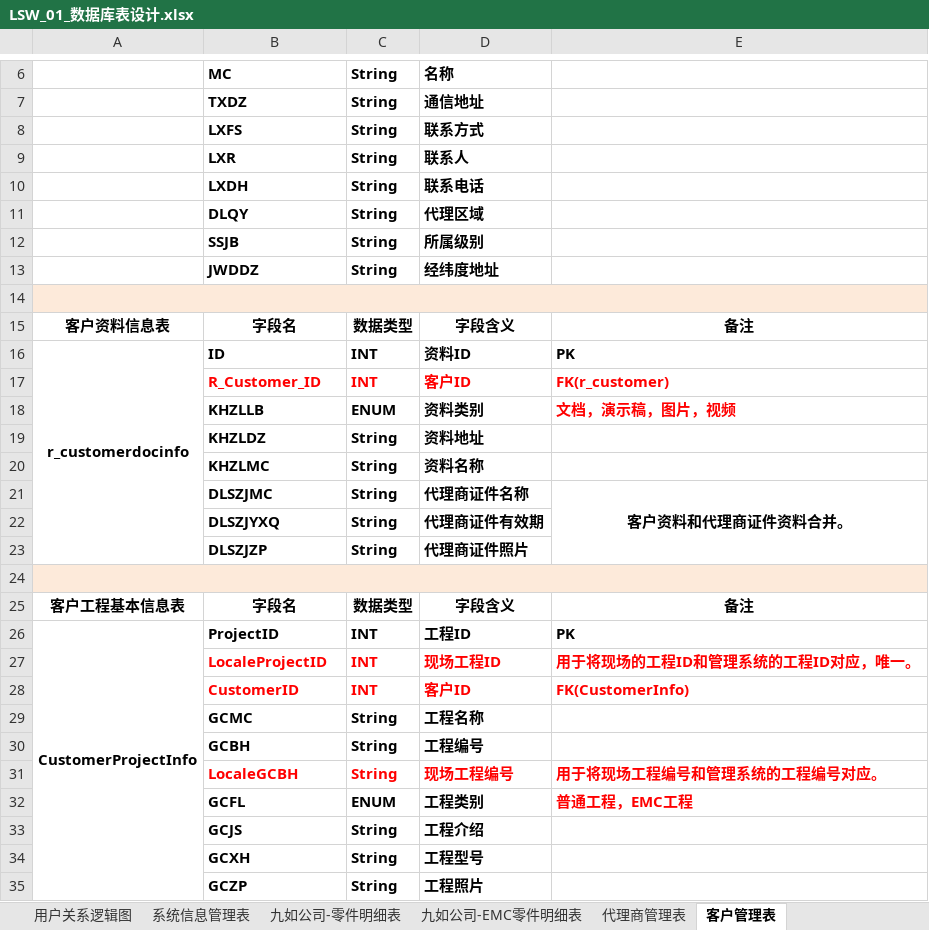
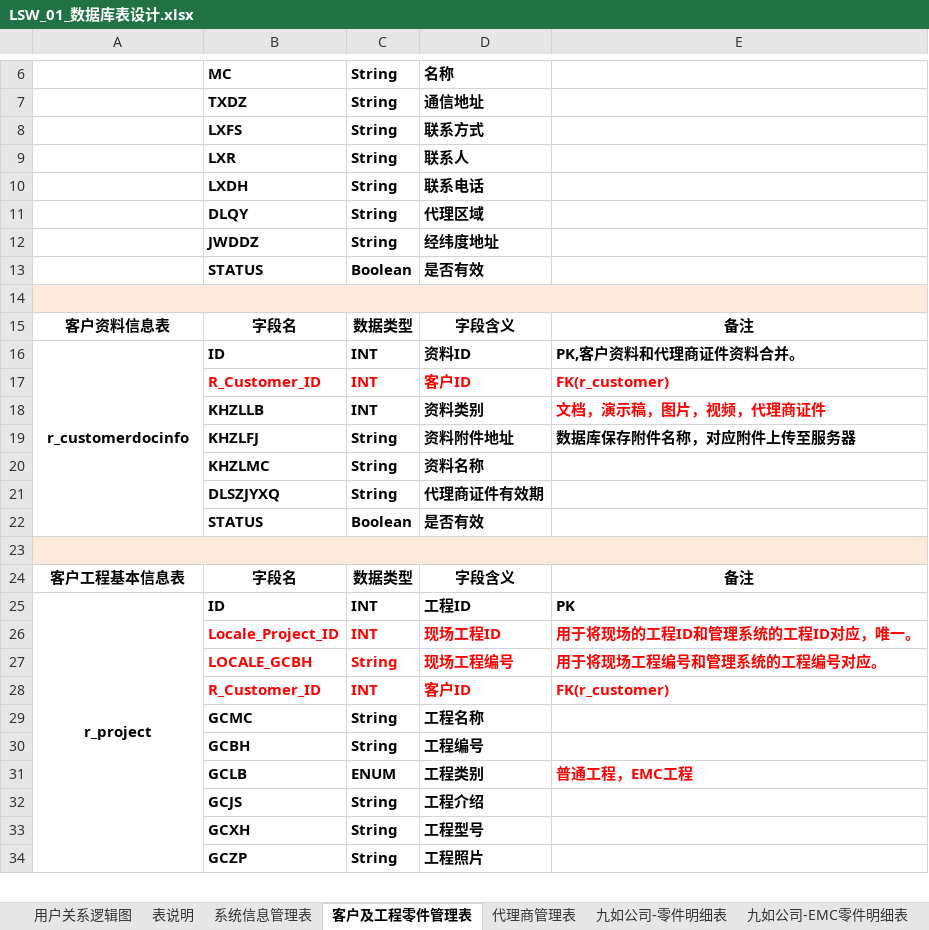
Before and after one commit to rotek/rotek, an Excel workbook: project.file/2-数据库设计/LSW_01_数据库表设计.xlsx, sheet 客户及工程零件管理表, drawn as a sheet; only a part is shown, gaps mark what is left out; values as stored, in another font and other column widths than the file's, no borders; removed rows and columns are numbered as before the commit, all else as after; the diff covers the shown part only; the diff names each change by its address in the sheet, - before the commit and + after, or states it on an @@ line.

```diff
--- a/project.file/2-数据库设计/LSW_01_数据库表设计.xlsx (sheet 客户及工程零件管理表)
+++ b/project.file/2-数据库设计/LSW_01_数据库表设计.xlsx (sheet 客户及工程零件管理表)
-sheet tab: 客户管理表
+sheet tab: 客户及工程零件管理表
+sheet tab: 表说明
@@ sheet tab order changed: 用户关系逻辑图 | 表说明 | 系统信息管理表 | 客户及工程零件管理表 | 代理商管理表 | 九如公司-零件明细表 | 九如公司-EMC零件明细表 @@
-row 12:  | SSJB | String | 所属级别
+row 13:  | STATUS | Boolean | 是否有效
-E16: PK
+E16: PK,客户资料和代理商证件资料合并。
-C18: ENUM
+C18: INT
-E18: 文档，演示稿，图片，视频
+E18: 文档，演示稿，图片，视频，代理商证件
-row 19:  | KHZLDZ | String | 资料地址
+row 19:  | KHZLFJ | String | 资料附件地址 | 数据库保存附件名称，对应附件上传至服务器
-row 21:  | DLSZJMC | String | 代理商证件名称 | 客户资料和代理商证件资料合并。
-row 23:  | DLSZJZP | String | 代理商证件照片
+row 22:  | STATUS | Boolean | 是否有效
-A25: CustomerProjectInfo
+A25: r_project
-B25: ProjectID
+B25: ID
-B26: LocaleProjectID
+B26: Locale_Project_ID
+row 27:  | LOCALE_GCBH | String | 现场工程编号 | 用于将现场工程编号和管理系统的工程编号对应。
-B28: CustomerID
+B28: R_Customer_ID
-E28: FK(CustomerInfo)
+E28: FK(r_customer)
-row 31:  | LocaleGCBH | String | 现场工程编号 | 用于将现场工程编号和管理系统的工程编号对应。
-B31: GCFL
+B31: GCLB
```
Also changed, not shown: 5 added rows and 8 edited cells elsewhere in this sheet, sheet 用户关系逻辑图, sheet 问题讨论, sheet 系统信息管理表, charts or pictures, 1 other file.
